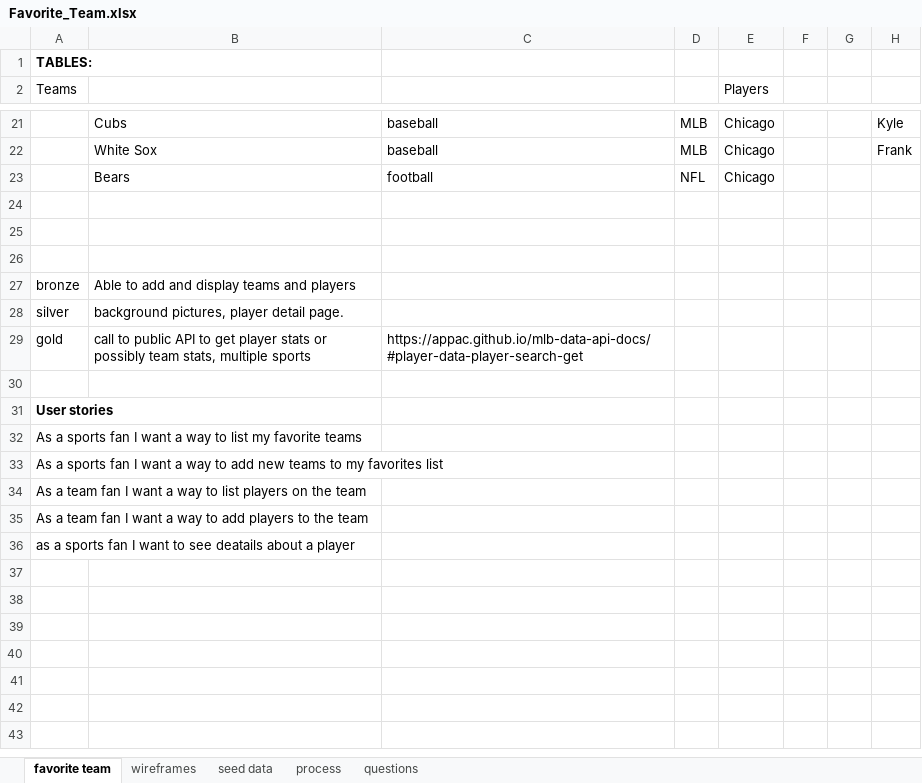
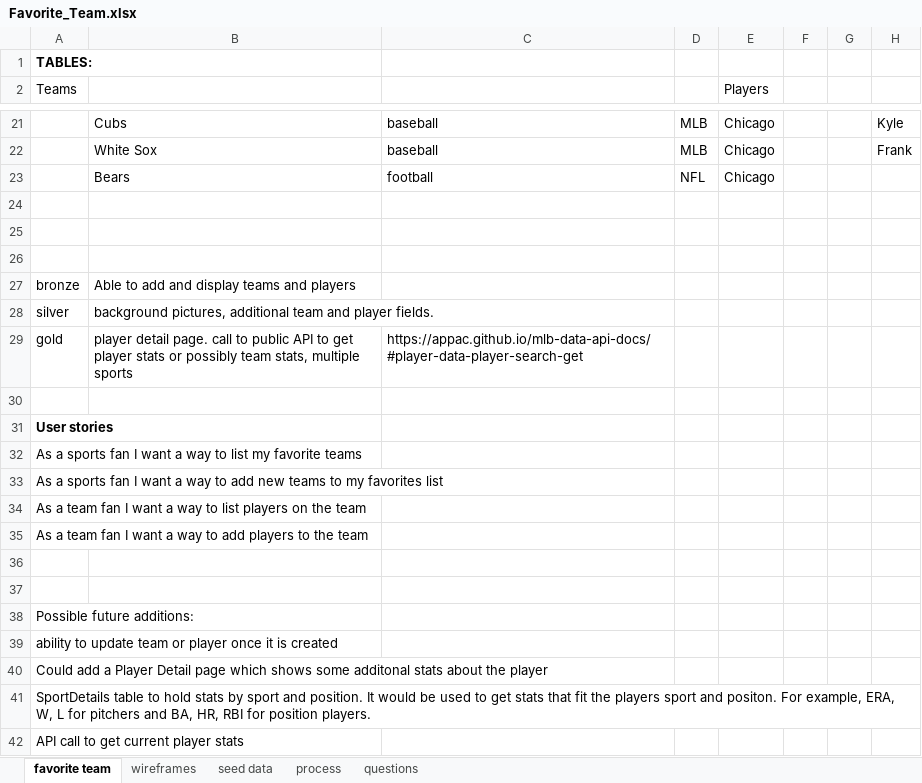
Before and after one commit to bradjd1/favorite-team-front-end, an Excel workbook: planning/Favorite_Team.xlsx, sheet favorite team, drawn as a sheet; only a part is shown, gaps mark what is left out; values as stored, in another font and other column widths than the file's, no borders; addresses are those after the commit; rows hold the shown columns only; the diff names each change by its address in the sheet, - before the commit and + after, or states it on an @@ line.

```diff
--- a/planning/Favorite_Team.xlsx (sheet favorite team)
+++ b/planning/Favorite_Team.xlsx (sheet favorite team)
-B28: background pictures, player detail page.
+B28: background pictures, additional team and player fields.
-B29: call to…
+B29: player detail page. call to…
+row 36: (empty)
+row 37: (empty)
-A38 (Teams): as a sports fan I want to see deatails about a player
+A38 (Teams): Possible future additions:
+row 39: ability to update team or player once it is created
+row 40: Could add a Player Detail page which shows some additonal stats about the player
+row 41: SportDetails table to hold stats by sport and position. It would be used to get stats that fit the players sport and positon. For example, ERA, W, L for pitchers and BA, HR, RBI for position players.
+row 42: API call to get current player stats
```
Also changed, not shown: sheet wireframes, sheet process, sheet questions, 3 other files.
